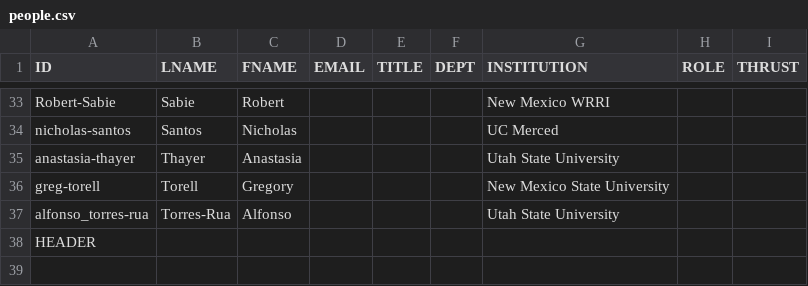
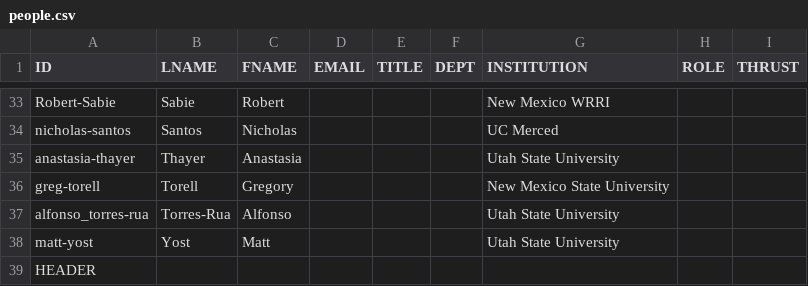
Before and after one commit to citris-ucmerced/SecureWaterFuture, a CSV file: people.csv, drawn as a sheet; only a part is shown, gaps mark what is left out.

Commit message:
Added Matt-Yost to people

```diff
--- a/people.csv
+++ b/people.csv
@@ -37,2 +37,3 @@ greg-torell,Torell,Gregory,,,,New Mexico State University,,
 alfonso_torres-rua,Torres-Rua,Alfonso,,,,Utah State University,,
+matt-yost,Yost,Matt,,,,Utah State University,,
 HEADER,,,,,,,,
```
Also changed, not shown: 1 other file.
